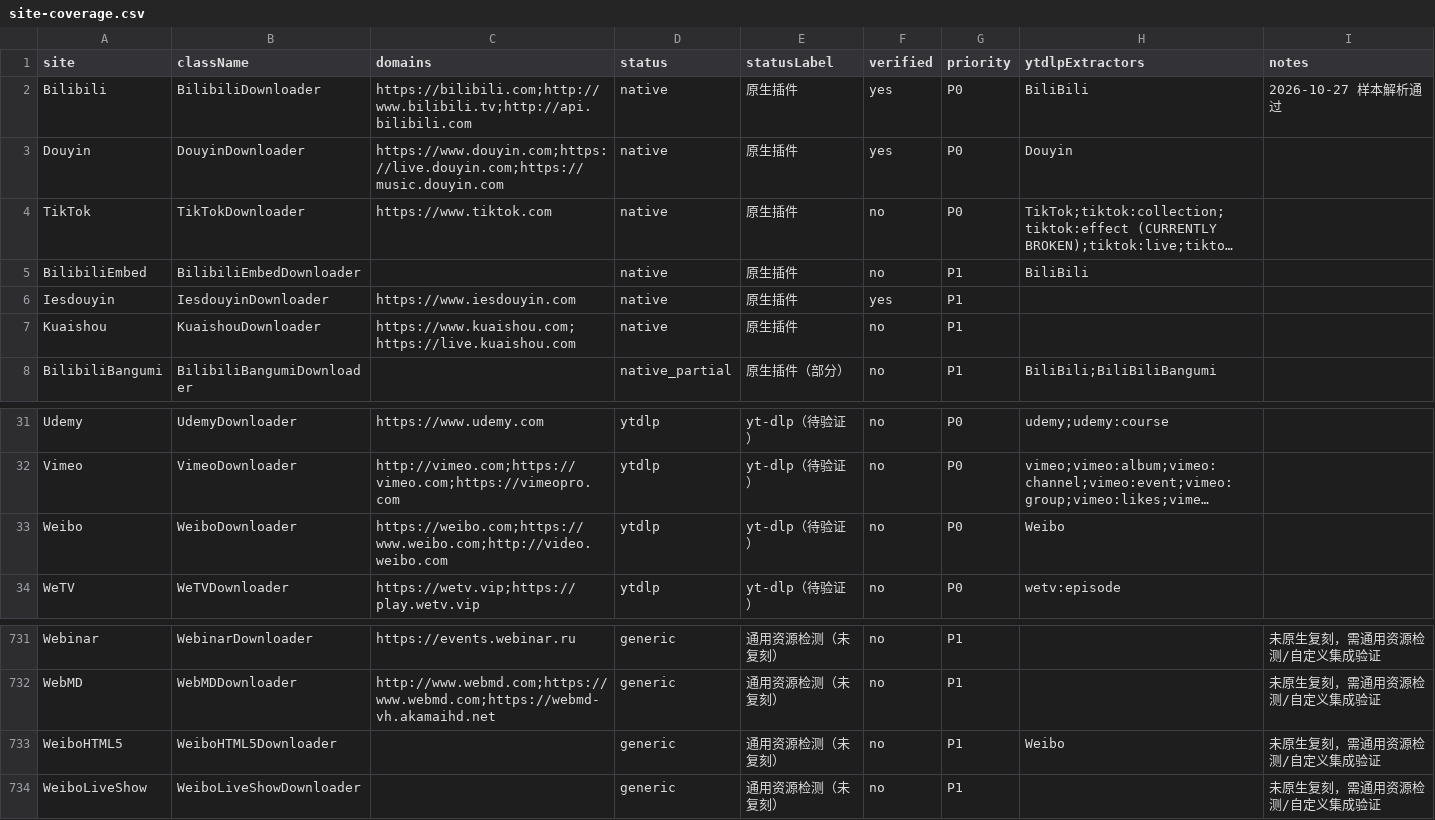
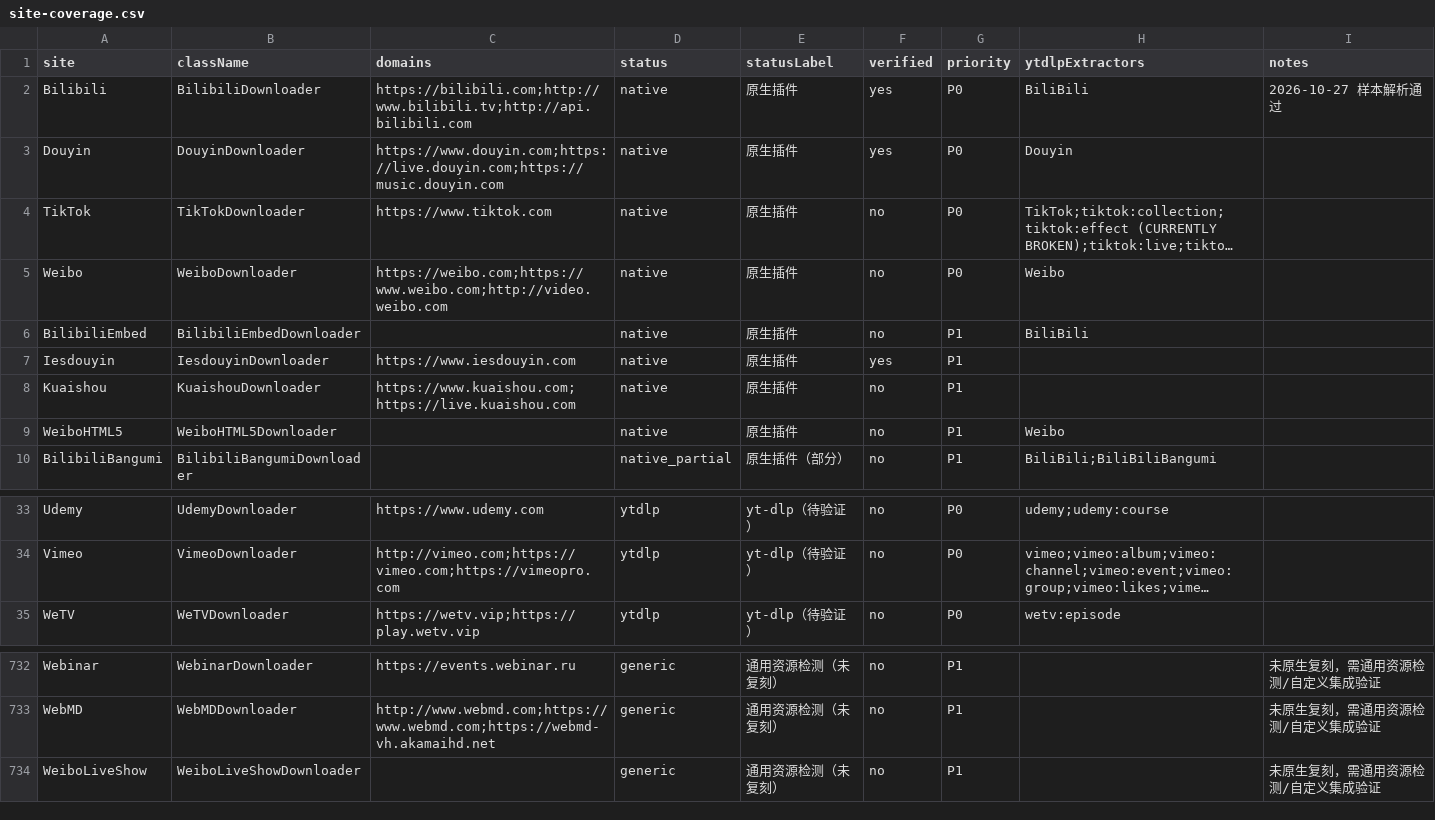
Before and after one commit to yongzhuanghuo/downieTest, a CSV file: docs/site-coverage.csv, drawn as a sheet; only a part is shown, gaps mark what is left out; long unchanged cells end in …; removed rows and columns are numbered as before the commit, all else as after; the diff names each change by its address in the sheet, - before the commit and + after, or states it on an @@ line.

```diff
--- a/docs/site-coverage.csv
+++ b/docs/site-coverage.csv
+row 5: Weibo | WeiboDownloader | https://weibo.com;https://www.weibo.com;http://video.weibo.com | native | 原生插件 | no | P0 | Weibo
+row 9: WeiboHTML5 | WeiboHTML5Downloader |  | native | 原生插件 | no | P1 | Weibo
-row 33: Weibo | WeiboDownloader | https://weibo.com;https://www.weibo.com;http://video.weibo.com | ytdlp | yt-dlp（待验证） | no | P0 | Weibo
-row 733: WeiboHTML5 | WeiboHTML5Downloader |  | generic | 通用资源检测（未复刻） | no | P1 | Weibo | 未原生复刻，需通用资源检测/自定义集成验证
```
Also changed, not shown: 11 other files.
